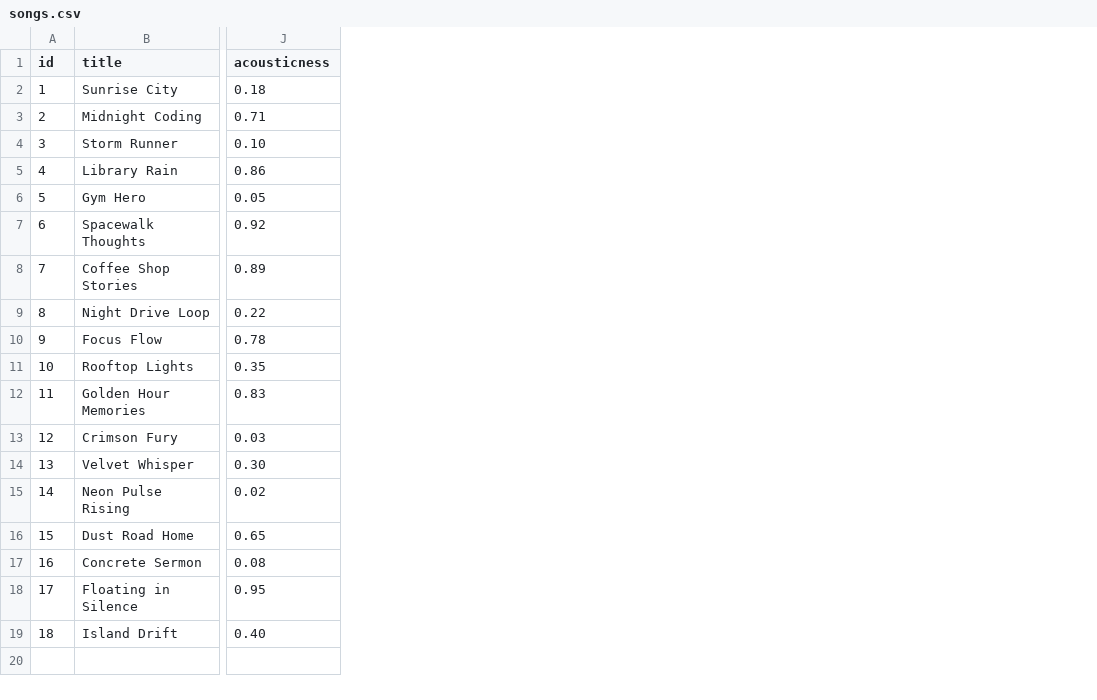
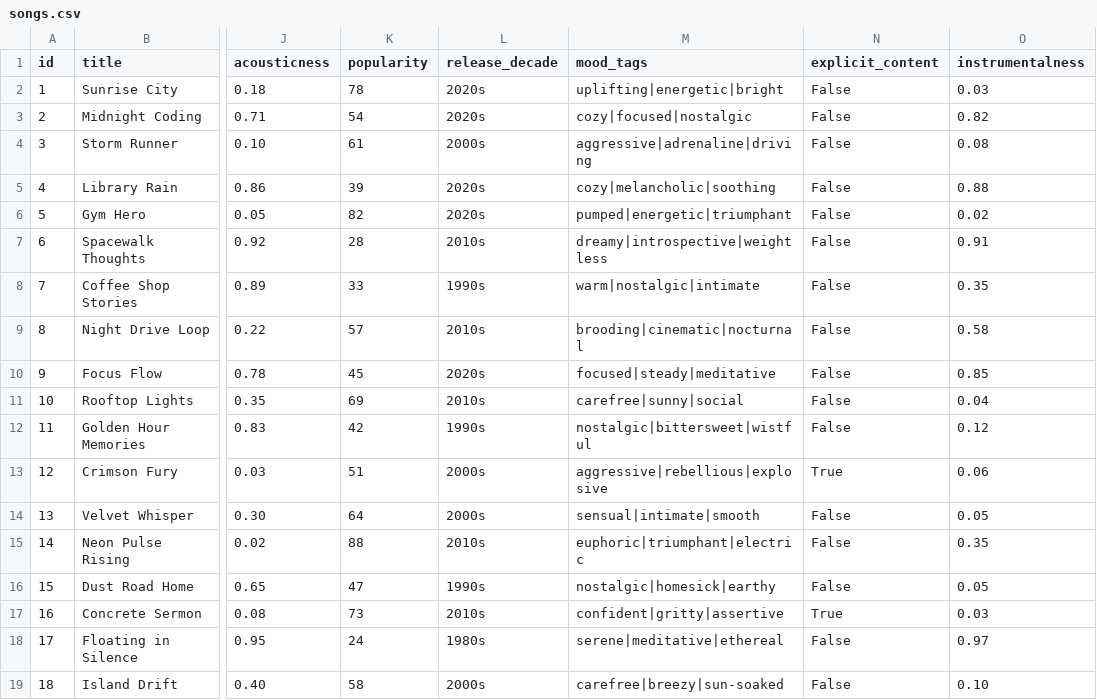
Before and after one commit to mcamilaCA/ai110-module3show-musicrecommendersimulation-starter, a CSV file: data/songs.csv, drawn as a sheet; only a part is shown, gaps mark what is left out; the diff names each change by its address in the sheet, - before the commit and + after, or states it on an @@ line.

```diff
--- a/data/songs.csv
+++ b/data/songs.csv
+column K (popularity), rows 2-19: 78 | 54 | 61 | 39 | 82 | 28 | 33 | 57 | 45 | 69 | 42 | 51 | 64 | 88 | 47 | 73 | 24 | 58
+column L (release_decade), rows 2-19: 2020s | 2020s | 2000s | 2020s | 2020s | 2010s | 1990s | 2010s | 2020s | 2010s | 1990s | 2000s | 2000s | 2010s | 1990s | 2010s | 1980s | 2000s
+column M (mood_tags), rows 2-19: uplifting|energetic|bright | cozy|focused|nostalgic | aggressive|adrenaline|driving | cozy|melancholic|soothing | pumped|energetic|triumphant | dreamy|introspective|weightless | warm|nostalgic|intimate | brooding|cinematic|nocturnal | focused|steady|meditative | carefree|sunny|social | nostalgic|bittersweet|wistful | aggressive|rebellious|explosive | sensual|intimate|smooth | euphoric|triumphant|electric | nostalgic|homesick|earthy | confident|gritty|assertive | serene|meditative|ethereal | carefree|breezy|sun-soaked
+column N (explicit_content), rows 2-19: False | False | False | False | False | False | False | False | False | False | False | True | False | False | False | True | False | False
+column O (instrumentalness), rows 2-19: 0.03 | 0.82 | 0.08 | 0.88 | 0.02 | 0.91 | 0.35 | 0.58 | 0.85 | 0.04 | 0.12 | 0.06 | 0.05 | 0.35 | 0.05 | 0.03 | 0.97 | 0.10
```
Also changed, not shown: 4 other files.
